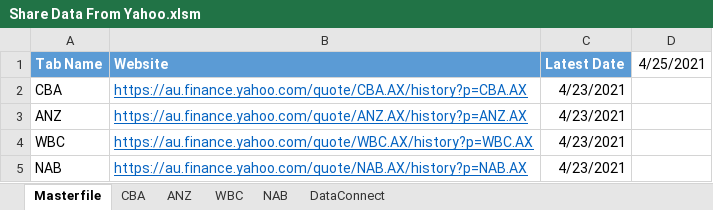
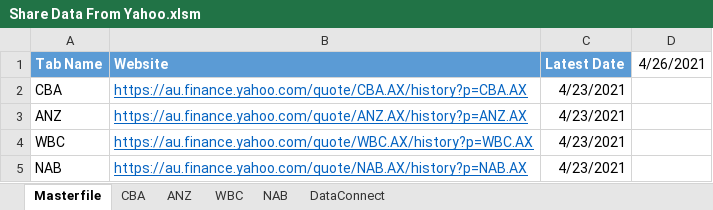
Before and after one commit to jimmyyenddk/Programming, an Excel workbook: Python/Get Share Price/Share Data From Yahoo.xlsm, sheet Masterfile, drawn as a sheet; values as stored, in another font and other column widths than the file's, no borders; charts and pictures and conditional formats not drawn; the diff names each change by its address in the sheet, - before the commit and + after, or states it on an @@ line.

```diff
--- a/Python/Get Share Price/Share Data From Yahoo.xlsm (sheet Masterfile)
+++ b/Python/Get Share Price/Share Data From Yahoo.xlsm (sheet Masterfile)
-D1: 4/25/2021
+D1: 4/26/2021
```
Also changed, not shown: sheet DataConnect, sheet ANZ, charts or pictures, 1 other file.
